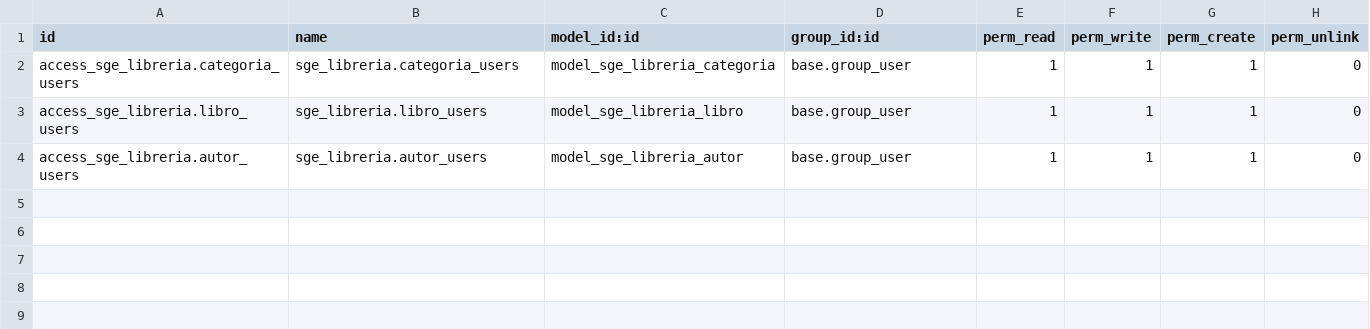
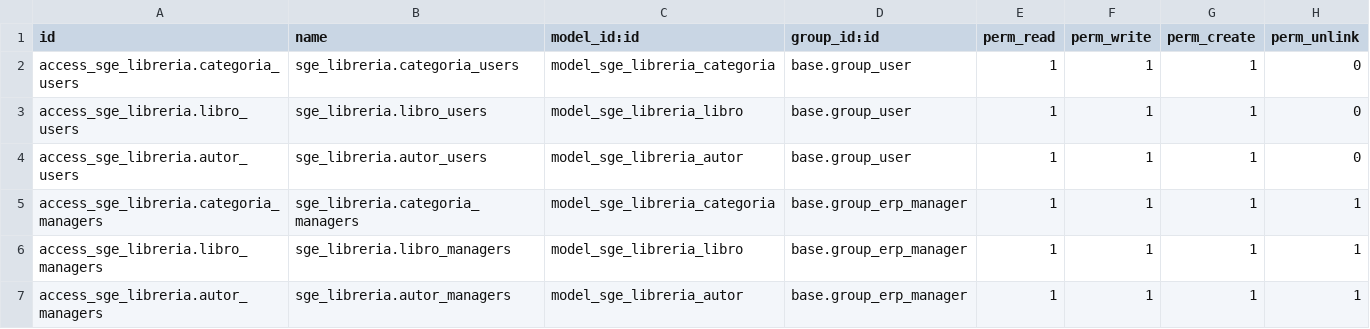
Before and after one commit to unpobrecitoalumno/SGE-odoo-devV-00, a CSV file: odoo/addons/sge_libreria/security/ir.model.access.csv, drawn as a sheet.

Commit message:
Add access rules for group of admins

```diff
--- a/odoo/addons/sge_libreria/security/ir.model.access.csv
+++ b/odoo/addons/sge_libreria/security/ir.model.access.csv
@@ -4 +4,4 @@ access_sge_libreria.libro_users,sge_libreria.libro_users,model_sge_libreria_libr
 access_sge_libreria.autor_users,sge_libreria.autor_users,model_sge_libreria_autor,base.group_user,1,1,1,0
+access_sge_libreria.categoria_managers,sge_libreria.categoria_managers,model_sge_libreria_categoria,base.group_erp_manager,1,1,1,1
+access_sge_libreria.libro_managers,sge_libreria.libro_managers,model_sge_libreria_libro,base.group_erp_manager,1,1,1,1
+access_sge_libreria.autor_managers,sge_libreria.autor_managers,model_sge_libreria_autor,base.group_erp_manager,1,1,1,1
```
